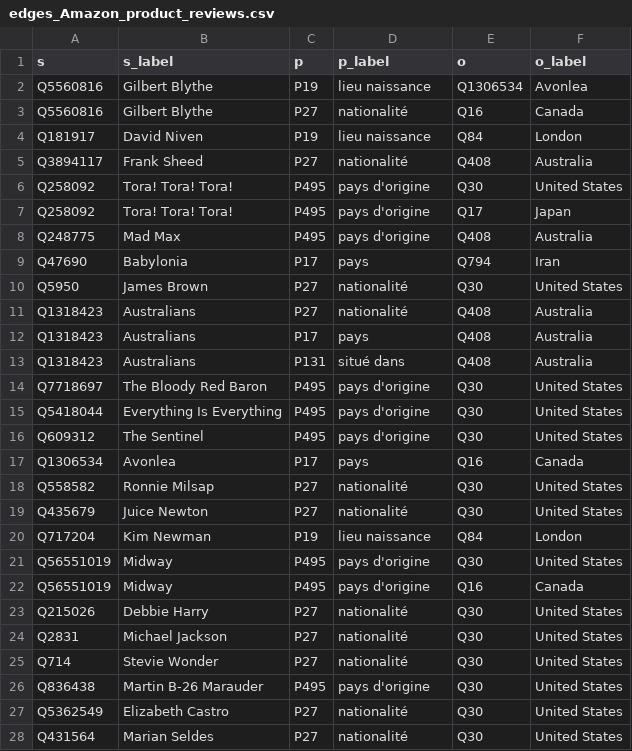
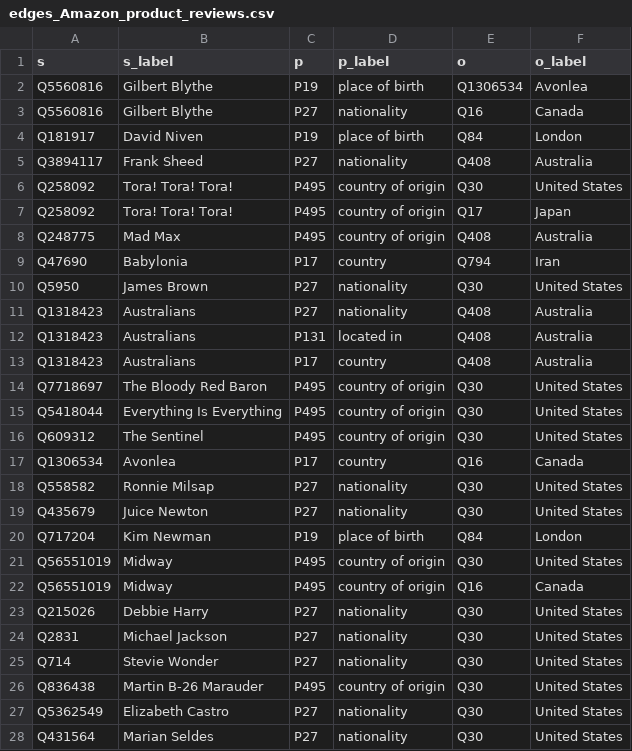
Before and after one commit to LobnaEla/Synthetic-Data-Generation-for-Entity-Linking-Domain-Adaptation, a CSV file: ELGOLD_subgraph_extraction/edges_Amazon_product_reviews.csv, drawn as a sheet; only a part is shown; the diff covers the shown part only.

```diff
--- a/ELGOLD_subgraph_extraction/edges_Amazon_product_reviews.csv
+++ b/ELGOLD_subgraph_extraction/edges_Amazon_product_reviews.csv
@@ -1,28 +1,28 @@
 s,s_label,p,p_label,o,o_label
-Q5560816,Gilbert Blythe,P19,lieu naissance,Q1306534,Avonlea
-Q5560816,Gilbert Blythe,P27,nationalité,Q16,Canada
-Q181917,David Niven,P19,lieu naissance,Q84,London
-Q3894117,Frank Sheed,P27,nationalité,Q408,Australia
-Q258092,Tora! Tora! Tora!,P495,pays d'origine,Q30,United States
-Q258092,Tora! Tora! Tora!,P495,pays d'origine,Q17,Japan
-Q248775,Mad Max,P495,pays d'origine,Q408,Australia
-Q47690,Babylonia,P17,pays,Q794,Iran
-Q5950,James Brown,P27,nationalité,Q30,United States
-Q1318423,Australians,P27,nationalité,Q408,Australia
-Q1318423,Australians,P17,pays,Q408,Australia
-Q1318423,Australians,P131,situé dans,Q408,Australia
-Q7718697,The Bloody Red Baron,P495,pays d'origine,Q30,United States
-Q5418044,Everything Is Everything,P495,pays d'origine,Q30,United States
-Q609312,The Sentinel,P495,pays d'origine,Q30,United States
-Q1306534,Avonlea,P17,pays,Q16,Canada
-Q558582,Ronnie Milsap,P27,nationalité,Q30,United States
-Q435679,Juice Newton,P27,nationalité,Q30,United States
-Q717204,Kim Newman,P19,lieu naissance,Q84,London
-Q56551019,Midway,P495,pays d'origine,Q30,United States
-Q56551019,Midway,P495,pays d'origine,Q16,Canada
-Q215026,Debbie Harry,P27,nationalité,Q30,United States
-Q2831,Michael Jackson,P27,nationalité,Q30,United States
-Q714,Stevie Wonder,P27,nationalité,Q30,United States
-Q836438,Martin B-26 Marauder,P495,pays d'origine,Q30,United States
-Q5362549,Elizabeth Castro,P27,nationalité,Q30,United States
-Q431564,Marian Seldes,P27,nationalité,Q30,United States
+Q5560816,Gilbert Blythe,P19,place of birth,Q1306534,Avonlea
+Q5560816,Gilbert Blythe,P27,nationality,Q16,Canada
+Q181917,David Niven,P19,place of birth,Q84,London
+Q3894117,Frank Sheed,P27,nationality,Q408,Australia
+Q258092,Tora! Tora! Tora!,P495,country of origin,Q30,United States
+Q258092,Tora! Tora! Tora!,P495,country of origin,Q17,Japan
+Q248775,Mad Max,P495,country of origin,Q408,Australia
+Q47690,Babylonia,P17,country,Q794,Iran
+Q5950,James Brown,P27,nationality,Q30,United States
+Q1318423,Australians,P27,nationality,Q408,Australia
+Q1318423,Australians,P131,located in,Q408,Australia
+Q1318423,Australians,P17,country,Q408,Australia
+Q7718697,The Bloody Red Baron,P495,country of origin,Q30,United States
+Q5418044,Everything Is Everything,P495,country of origin,Q30,United States
+Q609312,The Sentinel,P495,country of origin,Q30,United States
+Q1306534,Avonlea,P17,country,Q16,Canada
+Q558582,Ronnie Milsap,P27,nationality,Q30,United States
+Q435679,Juice Newton,P27,nationality,Q30,United States
+Q717204,Kim Newman,P19,place of birth,Q84,London
+Q56551019,Midway,P495,country of origin,Q30,United States
+Q56551019,Midway,P495,country of origin,Q16,Canada
+Q215026,Debbie Harry,P27,nationality,Q30,United States
+Q2831,Michael Jackson,P27,nationality,Q30,United States
+Q714,Stevie Wonder,P27,nationality,Q30,United States
+Q836438,Martin B-26 Marauder,P495,country of origin,Q30,United States
+Q5362549,Elizabeth Castro,P27,nationality,Q30,United States
+Q431564,Marian Seldes,P27,nationality,Q30,United States
```
Also changed, not shown: 140 edited cells elsewhere in this file, ELGOLD_subgraph_extraction/edges_Scientific_abstracts.csv, ELGOLD_subgraph_extraction/nodes_Automotive_blogs.csv, 2 other files.
